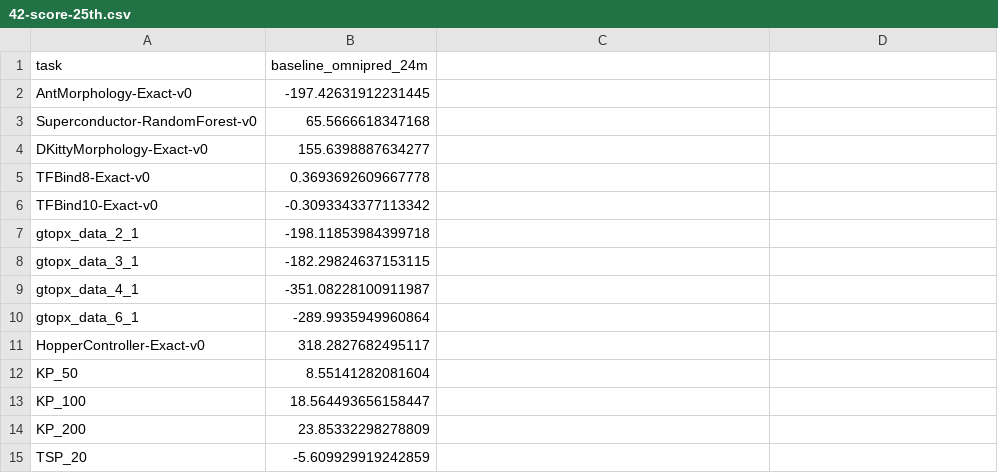
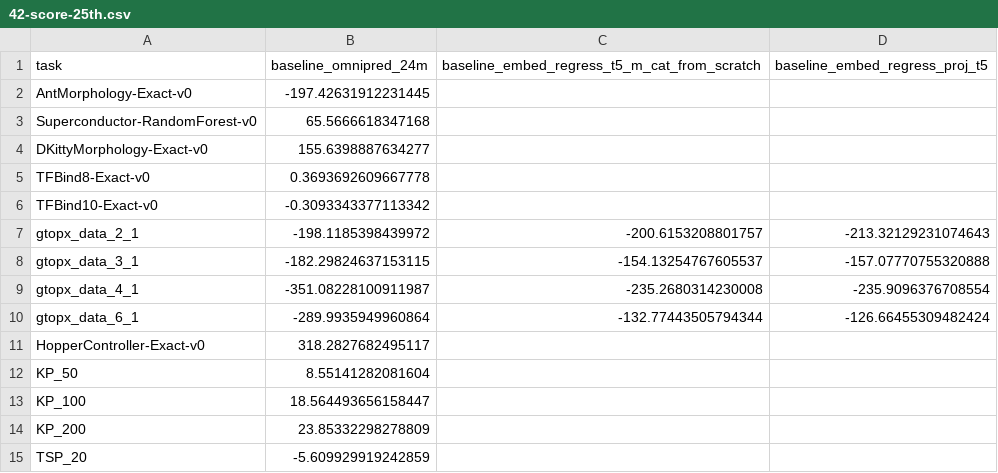
Before and after one commit to trxcc/universal-offline-bbo, a CSV file: csv_results/42-score-25th.csv, drawn as a sheet; only a part is shown; the diff names each change by its address in the sheet, - before the commit and + after, or states it on an @@ line.

```diff
--- a/csv_results/42-score-25th.csv
+++ b/csv_results/42-score-25th.csv
-C1: (empty)
+C1: baseline_embed_regress_t5_m_cat_from_scratch
-D1: (empty)
+D1: baseline_embed_regress_proj_t5
-B7 (baseline_omnipred_24m): -198.11853984399718
+B7 (baseline_omnipred_24m): -198.1185398439972
-C7: (empty)
+C7: -200.6153208801757
-D7 (baseline_embed_regress_proj_t5): (empty)
+D7 (baseline_embed_regress_proj_t5): -213.32129231074643
-C8: (empty)
+C8: -154.13254767605537
-D8 (baseline_embed_regress_proj_t5): (empty)
+D8 (baseline_embed_regress_proj_t5): -157.07770755320888
-C9: (empty)
+C9: -235.2680314230008
-D9 (baseline_embed_regress_proj_t5): (empty)
+D9 (baseline_embed_regress_proj_t5): -235.9096376708554
-C10: (empty)
+C10: -132.77443505794344
-D10 (baseline_embed_regress_proj_t5): (empty)
+D10 (baseline_embed_regress_proj_t5): -126.66455309482424
```
Also changed, not shown: csv_results/42-normalized-score-100th.csv, csv_results/42-normalized-score-75th.csv, 9 other files.
